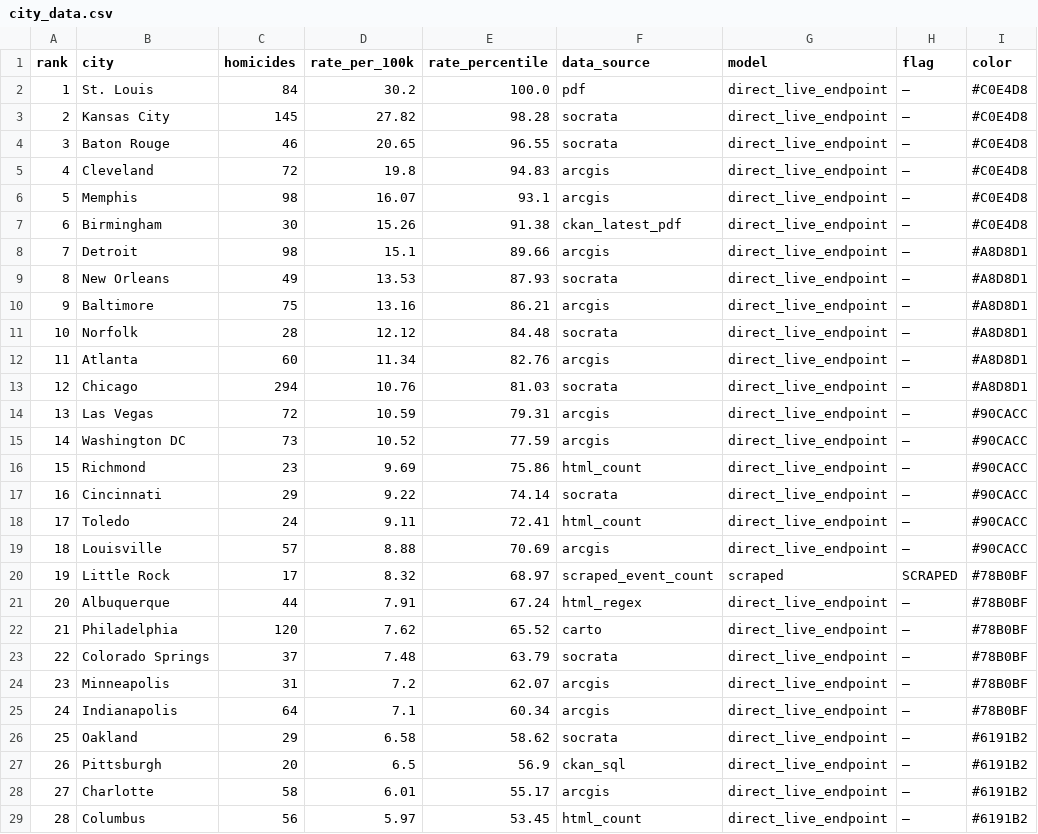
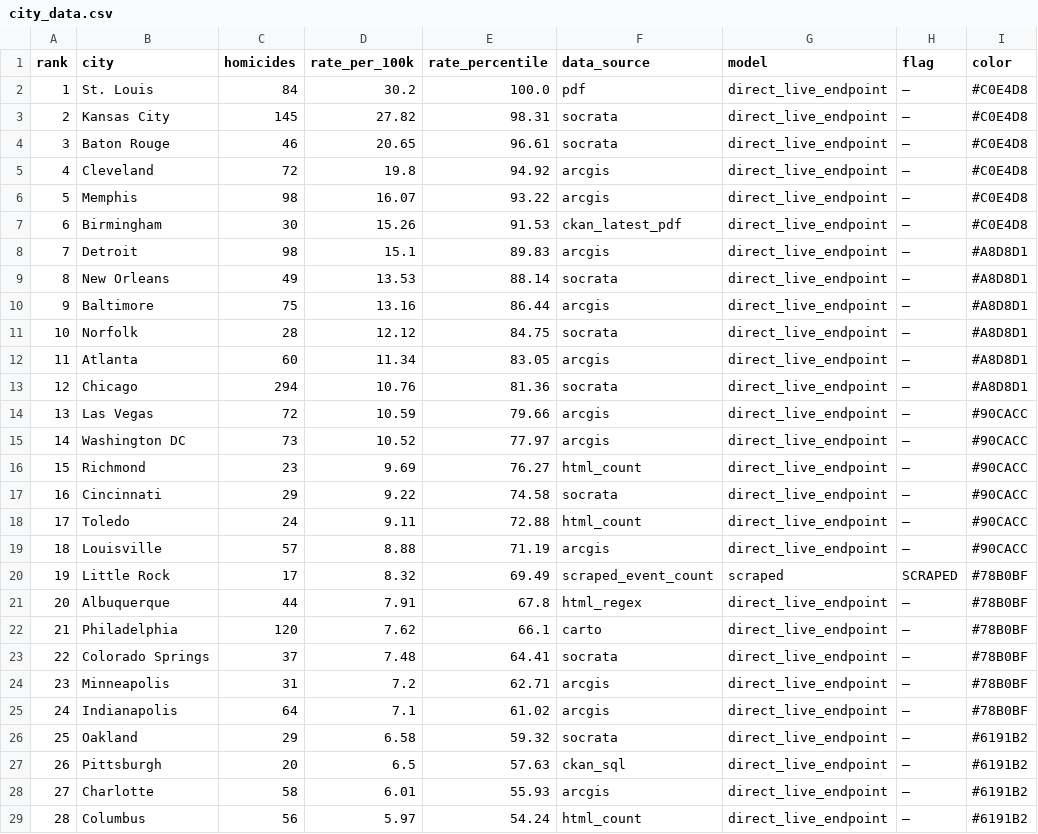
Before and after one commit to ro00archworkall/homicide_tracker, a CSV file: src/data/city_data.csv, drawn as a sheet; only a part is shown; the diff covers the shown part only; the diff names each change by its address in the sheet, - before the commit and + after, or states it on an @@ line.

```diff
--- a/src/data/city_data.csv
+++ b/src/data/city_data.csv
-E3 (rate_percentile): 98.28
+E3 (rate_percentile): 98.31
-E4 (rate_percentile): 96.55
+E4 (rate_percentile): 96.61
-E5 (rate_percentile): 94.83
+E5 (rate_percentile): 94.92
-E6 (rate_percentile): 93.1
+E6 (rate_percentile): 93.22
-E7 (rate_percentile): 91.38
+E7 (rate_percentile): 91.53
-E8 (rate_percentile): 89.66
+E8 (rate_percentile): 89.83
-E9 (rate_percentile): 87.93
+E9 (rate_percentile): 88.14
-E10 (rate_percentile): 86.21
+E10 (rate_percentile): 86.44
-E11 (rate_percentile): 84.48
+E11 (rate_percentile): 84.75
-E12 (rate_percentile): 82.76
+E12 (rate_percentile): 83.05
-E13 (rate_percentile): 81.03
+E13 (rate_percentile): 81.36
-E14 (rate_percentile): 79.31
+E14 (rate_percentile): 79.66
-E15 (rate_percentile): 77.59
+E15 (rate_percentile): 77.97
-E16 (rate_percentile): 75.86
+E16 (rate_percentile): 76.27
-E17 (rate_percentile): 74.14
+E17 (rate_percentile): 74.58
-E18 (rate_percentile): 72.41
+E18 (rate_percentile): 72.88
-E19 (rate_percentile): 70.69
+E19 (rate_percentile): 71.19
-E20 (rate_percentile): 68.97
+E20 (rate_percentile): 69.49
-E21 (rate_percentile): 67.24
+E21 (rate_percentile): 67.8
-E22 (rate_percentile): 65.52
+E22 (rate_percentile): 66.1
-E23 (rate_percentile): 63.79
+E23 (rate_percentile): 64.41
-E24 (rate_percentile): 62.07
+E24 (rate_percentile): 62.71
-E25 (rate_percentile): 60.34
+E25 (rate_percentile): 61.02
-E26 (rate_percentile): 58.62
+E26 (rate_percentile): 59.32
-E27 (rate_percentile): 56.9
+E27 (rate_percentile): 57.63
-E28 (rate_percentile): 55.17
+E28 (rate_percentile): 55.93
-E29 (rate_percentile): 53.45
+E29 (rate_percentile): 54.24
```
Also changed, not shown: 2 added rows, 1 removed row, 26 edited cells and row numbers in column A elsewhere in this file, 1 other file.
